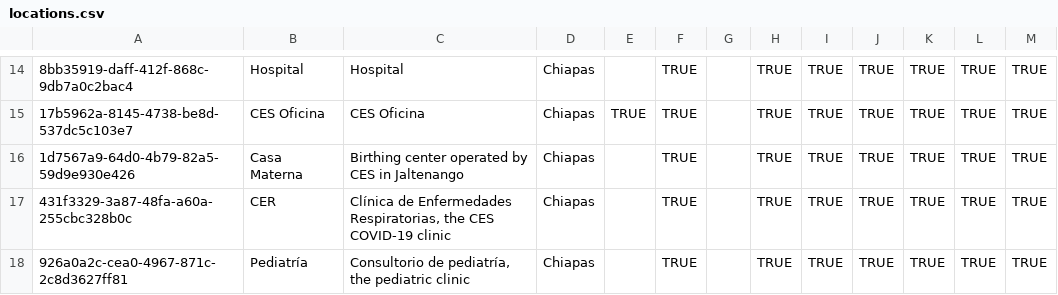
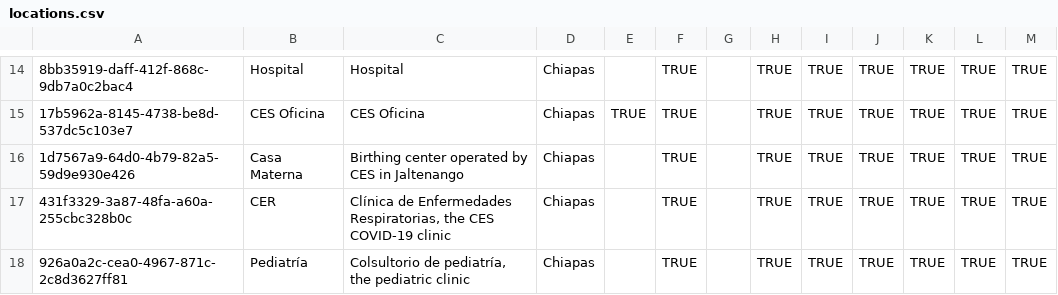
Before and after one commit to PIH/openmrs-config-ces, a CSV file: configuration/locations/locations.csv, drawn as a sheet; only a part is shown, gaps mark what is left out; the diff names each change by its address in the sheet, - before the commit and + after, or states it on an @@ line.

Commit message:
Modify locations.cs

```diff
--- a/configuration/locations/locations.csv
+++ b/configuration/locations/locations.csv
-C18: Consultorio de pediatría,…
+C18: Colsultorio de pediatría,…
```
